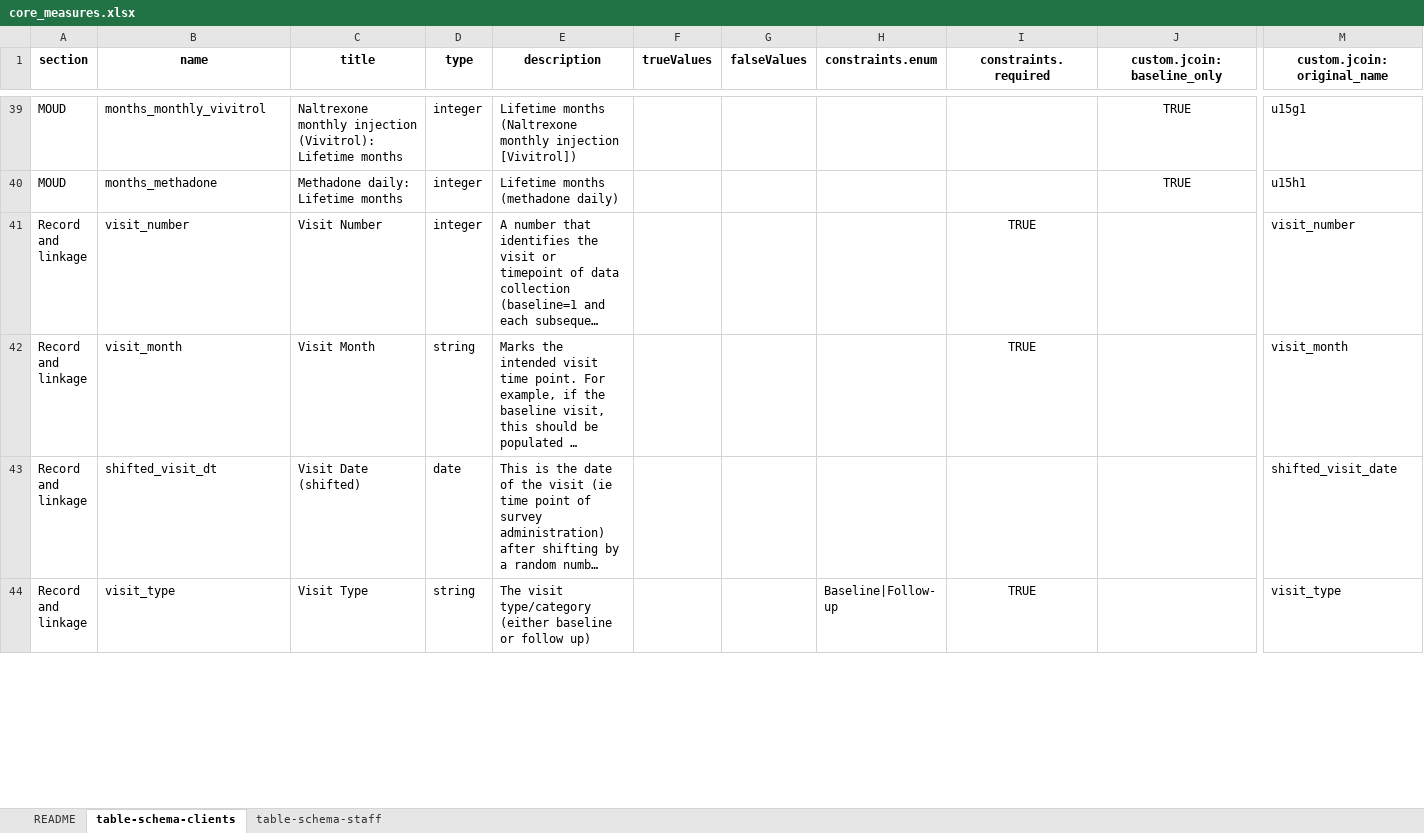
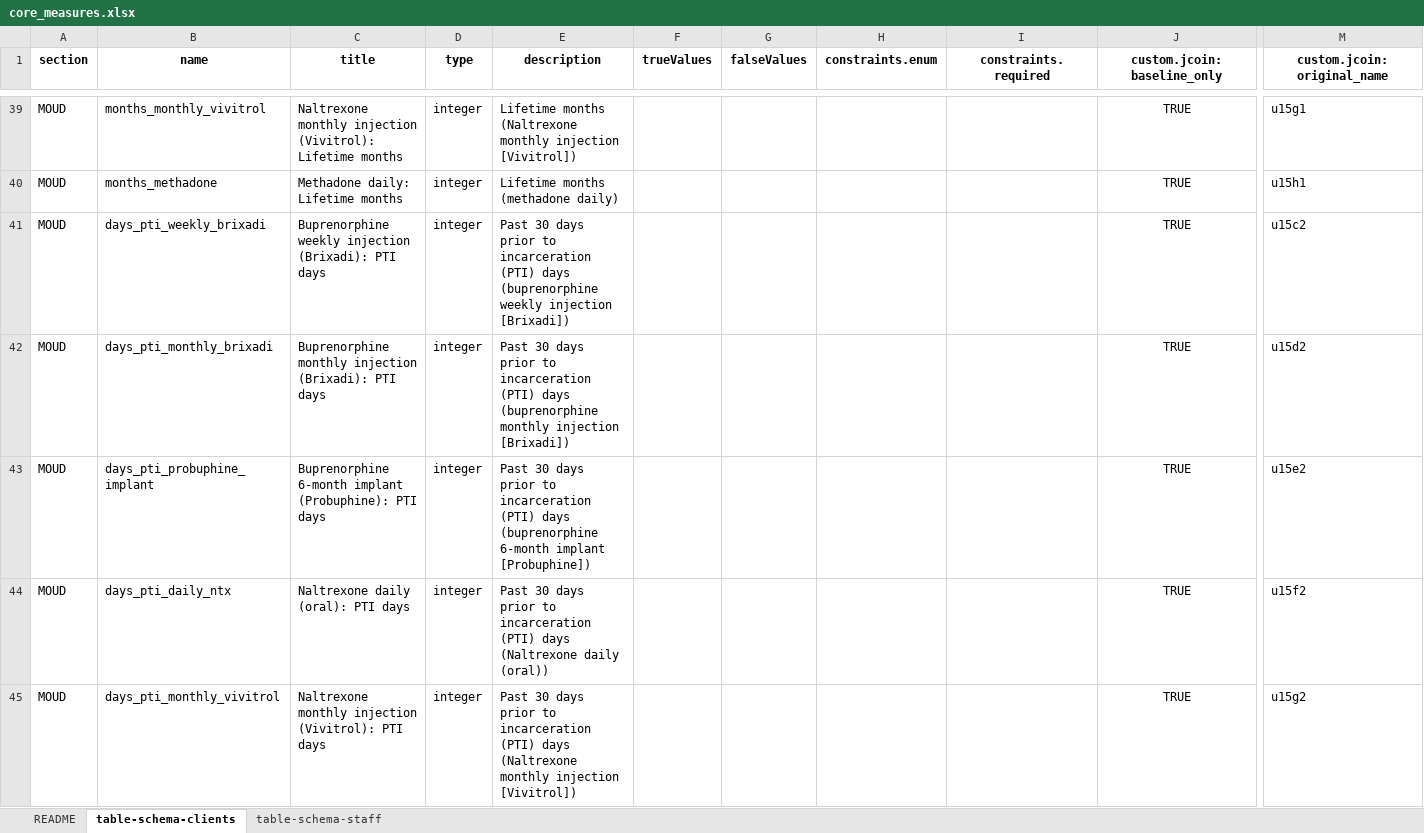
Before and after one commit to jcoin-maarc/JCOIN-core-measures, an Excel workbook: xlsx/core_measures.xlsx, sheet table-schema-clients, drawn as a sheet; only a part is shown, gaps mark what is left out; the shorter side is filled out with more unchanged rows; long unchanged cells end in …; values as stored, in another font and other column widths than the file's, no borders; rows hold the shown columns only; the diff covers the shown part only; the diff names each change by its address in the sheet, - before the commit and + after, or states it on an @@ line.

```diff
--- a/xlsx/core_measures.xlsx (sheet table-schema-clients)
+++ b/xlsx/core_measures.xlsx (sheet table-schema-clients)
+row 41: MOUD | days_pti_weekly_brixadi | Buprenorphine weekly injection (Brixadi): PTI days | integer | Past 30 days prior to incarceration (PTI) days (buprenorphine weekly injection [Brixadi]) |  |  |  |  | TRUE | u15c2
+row 42: MOUD | days_pti_monthly_brixadi | Buprenorphine monthly injection (Brixadi): PTI days | integer | Past 30 days prior to incarceration (PTI) days (buprenorphine monthly injection [Brixadi]) |  |  |  |  | TRUE | u15d2
+row 43: MOUD | days_pti_probuphine_implant | Buprenorphine 6-month implant (Probuphine): PTI days | integer | Past 30 days prior to incarceration (PTI) days (buprenorphine 6-month implant [Probuphine]) |  |  |  |  | TRUE | u15e2
+row 44: MOUD | days_pti_daily_ntx | Naltrexone daily (oral): PTI days | integer | Past 30 days prior to incarceration (PTI) days (Naltrexone daily (oral)) |  |  |  |  | TRUE | u15f2
+row 45: MOUD | days_pti_monthly_vivitrol | Naltrexone monthly injection (Vivitrol): PTI days | integer | Past 30 days prior to incarceration (PTI) days (Naltrexone monthly injection [Vivitrol]) |  |  |  |  | TRUE | u15g2
```
Also changed, not shown: 19 added rows and 33 edited cells elsewhere in this sheet, 6 other files.
